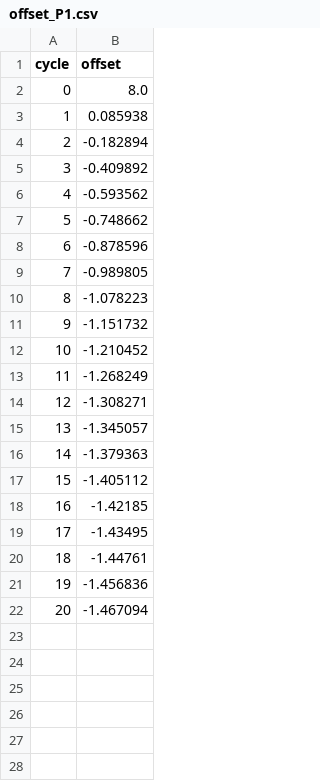
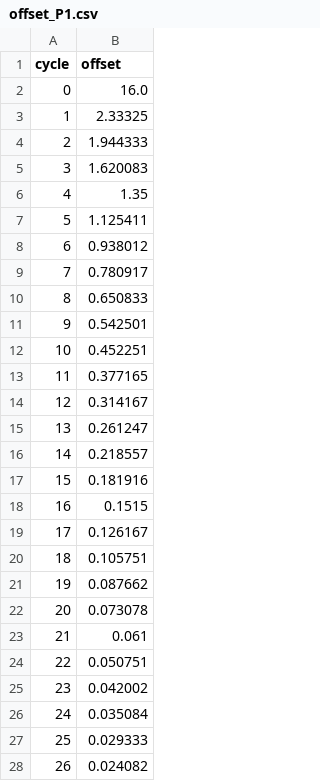
Before and after one commit to Gabriel-Kuter/Berkeley-Clock-Sync, a CSV file: offset_P1.csv, drawn as a sheet; only a part is shown; the diff covers the shown part only.

Commit message:
fix: corrige o algoritmo dos relogios para que eles passem a convergir em 0 e nao em -1,5 de offset

```diff
--- a/offset_P1.csv
+++ b/offset_P1.csv
@@ -1,22 +1,28 @@
 cycle,offset
-0,8.0
-1,0.085938
-2,-0.182894
-3,-0.409892
-4,-0.593562
-5,-0.748662
-6,-0.878596
-7,-0.989805
-8,-1.078223
-9,-1.151732
-10,-1.210452
-11,-1.268249
-12,-1.308271
-13,-1.345057
-14,-1.379363
-15,-1.405112
-16,-1.42185
-17,-1.43495
-18,-1.44761
-19,-1.456836
-20,-1.467094
+0,16.0
+1,2.33325
+2,1.944333
+3,1.620083
+4,1.35
+5,1.125411
+6,0.938012
+7,0.780917
+8,0.650833
+9,0.542501
+10,0.452251
+11,0.377165
+12,0.314167
+13,0.261247
+14,0.218557
+15,0.181916
+16,0.1515
+17,0.126167
+18,0.105751
+19,0.087662
+20,0.073078
+21,0.061
+22,0.050751
+23,0.042002
+24,0.035084
+25,0.029333
+26,0.024082
```
Also changed, not shown: 4 added rows elsewhere in this file, offset_P2.csv, offset_P3.csv, 9 other files.
